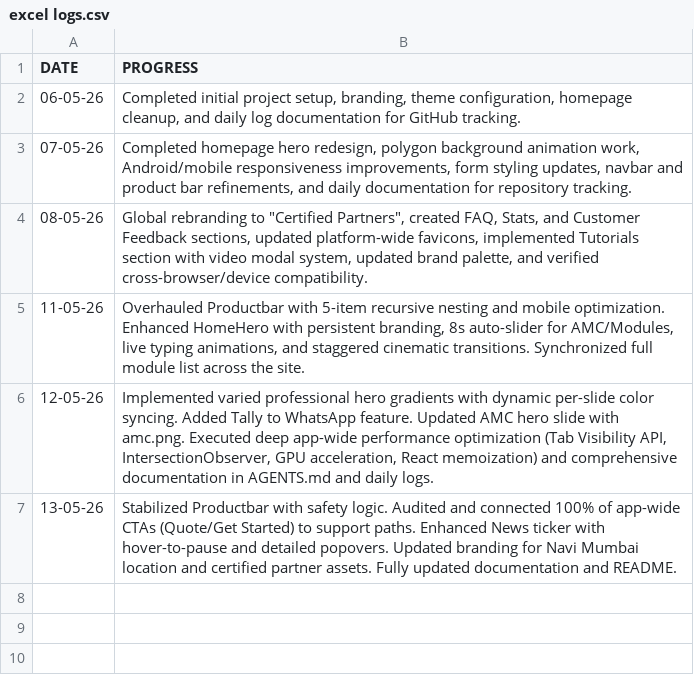
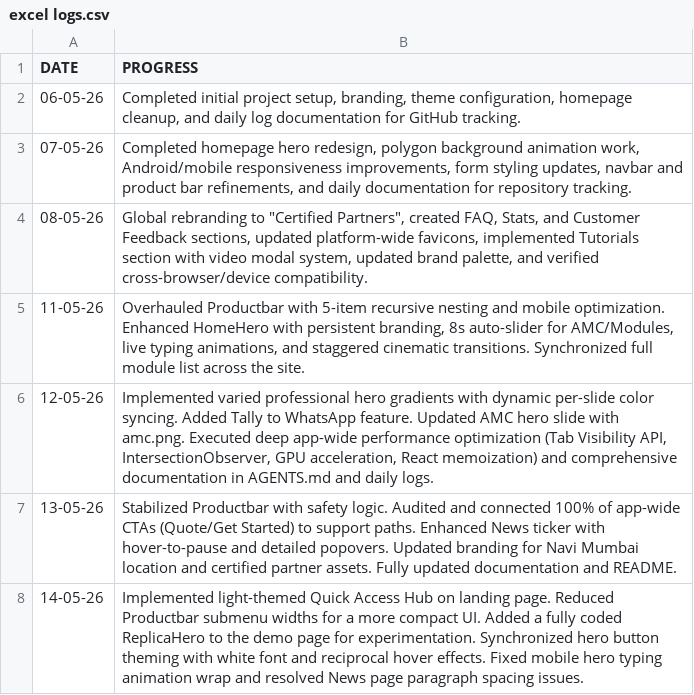
Before and after one commit to Orthodox2000/sarvadnya-infotech-2, a CSV file: daily logs/excel logs.csv, drawn as a sheet.

Commit message:
hero changed

```diff
--- a/daily logs/excel logs.csv
+++ b/daily logs/excel logs.csv
@@ -7 +7,2 @@ DATE,PROGRESS
 13-05-26,"Stabilized Productbar with safety logic. Audited and connected 100% of app-wide CTAs (Quote/Get Started) to support paths. Enhanced News ticker with hover-to-pause and detailed popovers. Updated branding for Navi Mumbai location and certified partner assets. Fully updated documentation and README."
+14-05-26,"Implemented light-themed Quick Access Hub on landing page. Reduced Productbar submenu widths for a more compact UI. Added a fully coded ReplicaHero to the demo page for experimentation. Synchronized hero button theming with white font and reciprocal hover effects. Fixed mobile hero typing animation wrap and resolved News page paragraph spacing issues."
```
Also changed, not shown: 37 other files.
